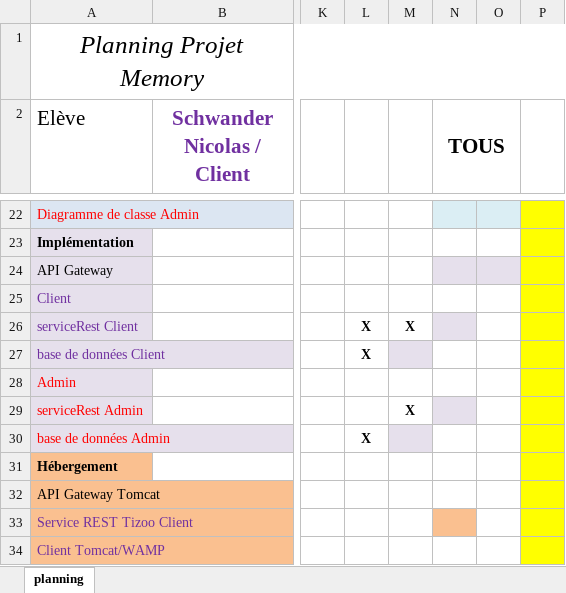
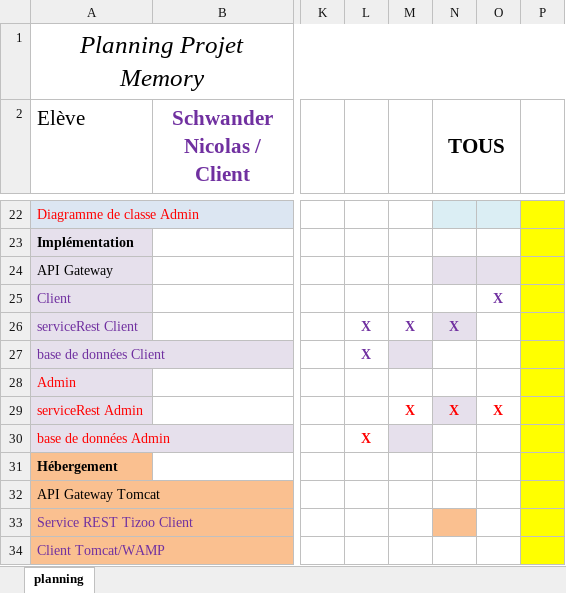
Before and after one commit to schwandern/133_Memory, an Excel workbook: planning_133.xlsx, sheet planning, drawn as a sheet; only a part is shown, gaps mark what is left out; values as stored, in another font and other column widths than the file's, no borders; the diff names each change by its address in the sheet, - before the commit and + after, or states it on an @@ line.

Commit message:
planning

```diff
--- a/planning_133.xlsx (sheet planning)
+++ b/planning_133.xlsx (sheet planning)
-O25: (empty)
+O25: X
-L26:M26 text colour: black
+L26:M26 text colour: #7030A0
-N26 (TOUS): (empty)
+N26 (TOUS): X
-L27 text colour: black
+L27 text colour: #7030A0
-M29 text colour: black
+M29 text colour: #FF0000
-N29 (TOUS): (empty)
+N29 (TOUS): X
-O29: (empty)
+O29: X
-L30 text colour: black
+L30 text colour: #FF0000
```
Also changed, not shown: journal de travail.xlsx.
